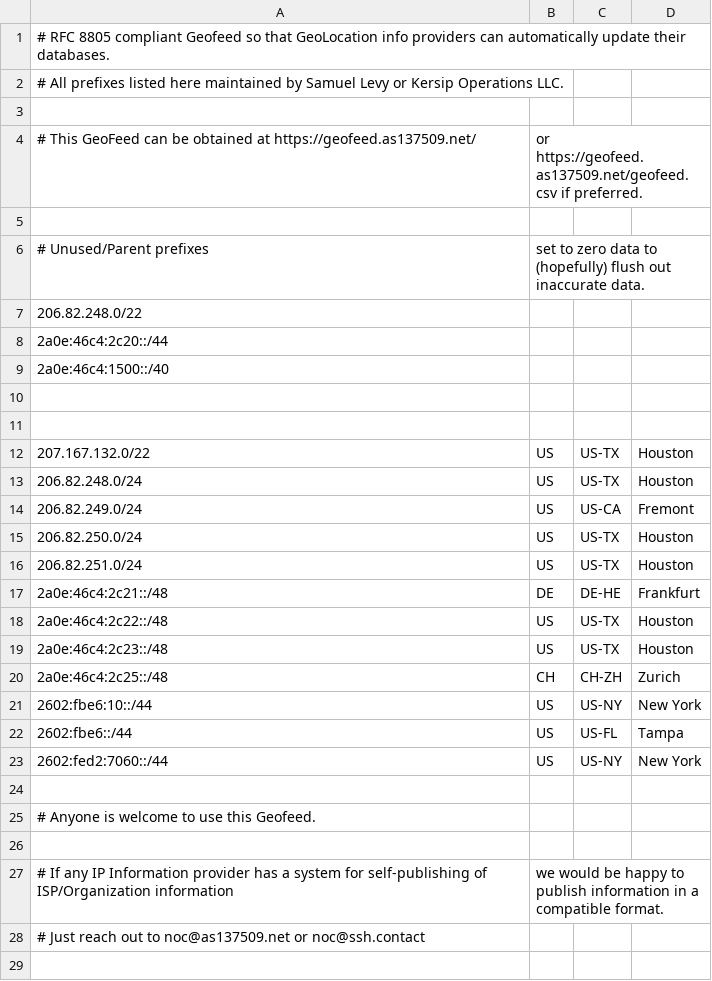
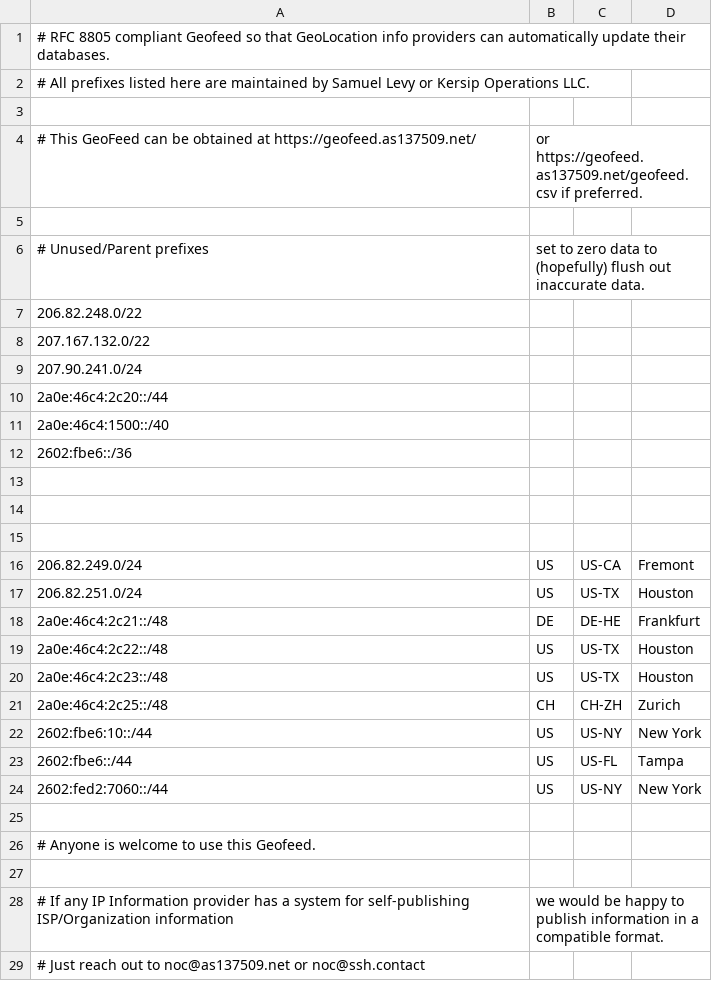
Before and after one commit to ssh-sysadmin/as137509-geofeed, a CSV file: geofeed.csv, drawn as a sheet.

Commit message:
Update geofeed.csv

```diff
--- a/geofeed.csv
+++ b/geofeed.csv
@@ -1,3 +1,3 @@
 # RFC 8805 compliant Geofeed so that GeoLocation info providers can automatically update their databases.
-# All prefixes listed here maintained by Samuel Levy or Kersip Operations LLC.
+# All prefixes listed here are maintained by Samuel Levy or Kersip Operations LLC.
 
@@ -7,10 +7,11 @@
 206.82.248.0/22,,,,
+207.167.132.0/22,,,,
+207.90.241.0/24,,,,
 2a0e:46c4:2c20::/44,,,,
 2a0e:46c4:1500::/40,,,,
+2602:fbe6::/36
 
 
-207.167.132.0/22,US,US-TX,Houston,
-206.82.248.0/24,US,US-TX,Houston,
+
 206.82.249.0/24,US,US-CA,Fremont,
-206.82.250.0/24,US,US-TX,Houston,
 206.82.251.0/24,US,US-TX,Houston,
@@ -26,3 +27,3 @@
 
-# If any IP Information provider has a system for self-publishing of ISP/Organization information, we would be happy to publish information in a compatible format.
+# If any IP Information provider has a system for self-publishing ISP/Organization information, we would be happy to publish information in a compatible format.
 # Just reach out to noc@as137509.net or noc@ssh.contact
```
